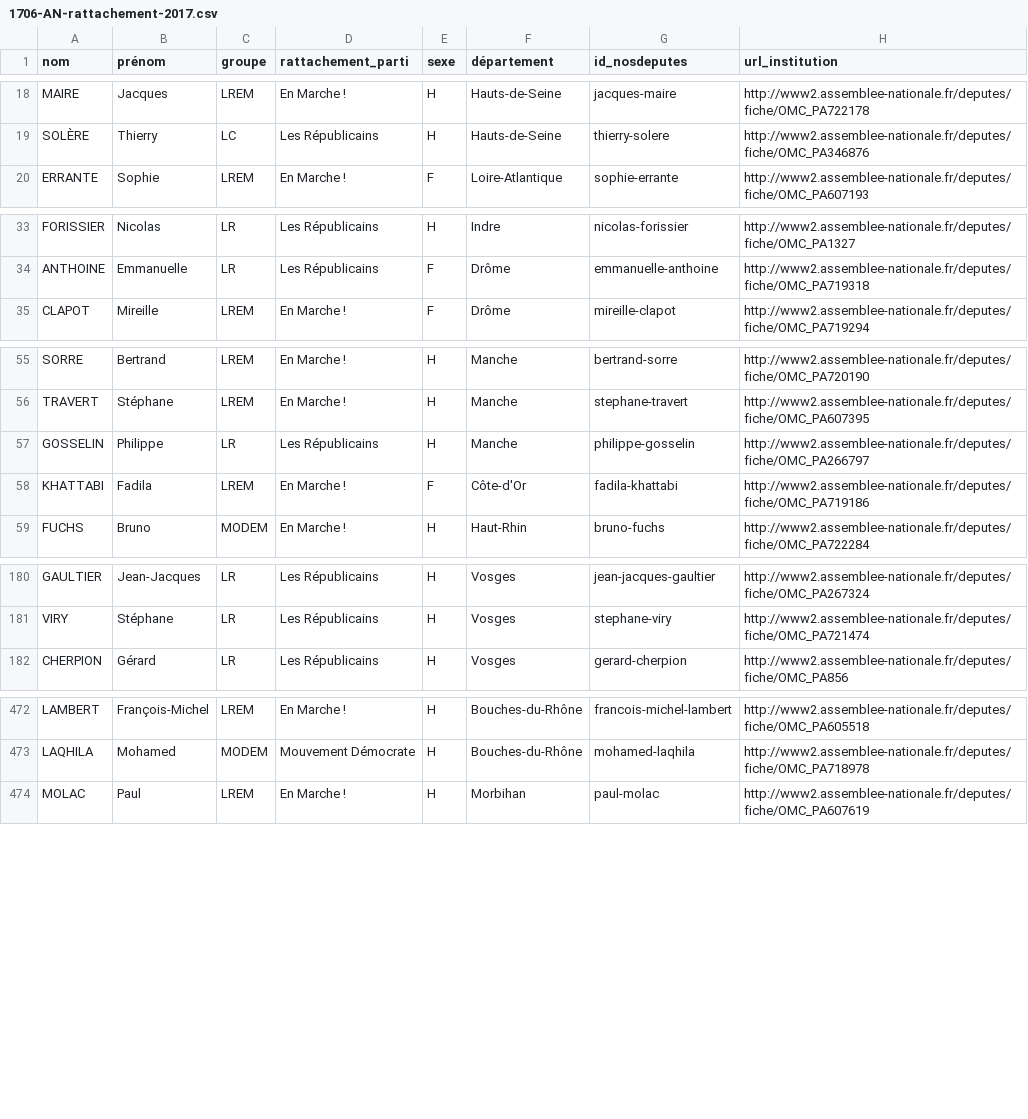
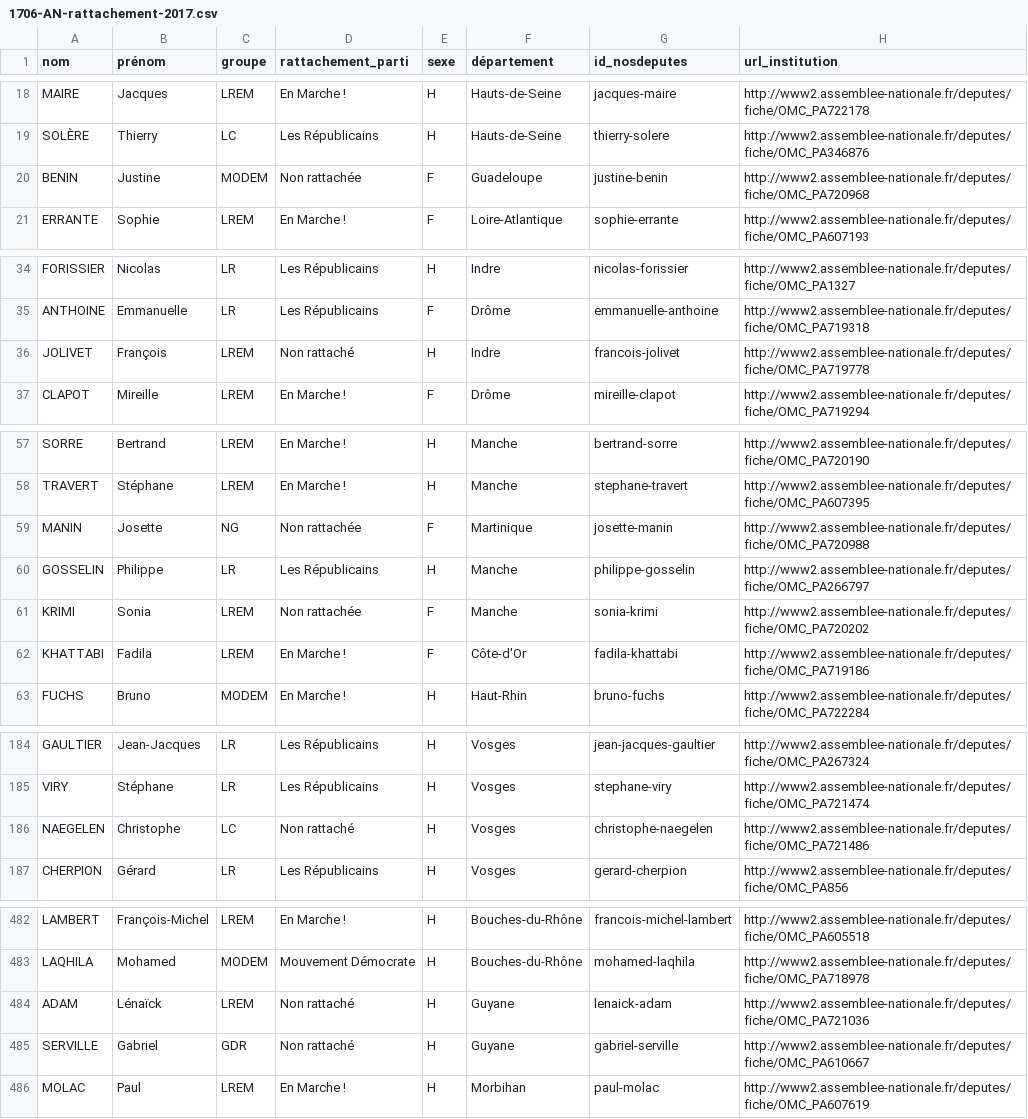
Before and after one commit to regardscitoyens/rattachement-financier-parlementaires, a CSV file: data/1706-AN-rattachement-2017.csv, drawn as a sheet; only a part is shown, gaps mark what is left out; the diff covers the shown part only; the diff names each change by its address in the sheet, - before the commit and + after, or states it on an @@ line.

Commit message:
add non rattachés

```diff
--- a/data/1706-AN-rattachement-2017.csv
+++ b/data/1706-AN-rattachement-2017.csv
+row 20: BENIN | Justine | MODEM | Non rattachée | F | Guadeloupe | justine-benin | http://www2.assemblee-nationale.fr/deputes/fiche/OMC_PA720968
+row 36: JOLIVET | François | LREM | Non rattaché | H | Indre | francois-jolivet | http://www2.assemblee-nationale.fr/deputes/fiche/OMC_PA719778
+row 59: MANIN | Josette | NG | Non rattachée | F | Martinique | josette-manin | http://www2.assemblee-nationale.fr/deputes/fiche/OMC_PA720988
+row 61: KRIMI | Sonia | LREM | Non rattachée | F | Manche | sonia-krimi | http://www2.assemblee-nationale.fr/deputes/fiche/OMC_PA720202
+row 186: NAEGELEN | Christophe | LC | Non rattaché | H | Vosges | christophe-naegelen | http://www2.assemblee-nationale.fr/deputes/fiche/OMC_PA721486
+row 484: ADAM | Lénaïck | LREM | Non rattaché | H | Guyane | lenaick-adam | http://www2.assemblee-nationale.fr/deputes/fiche/OMC_PA721036
+row 485: SERVILLE | Gabriel | GDR | Non rattaché | H | Guyane | gabriel-serville | http://www2.assemblee-nationale.fr/deputes/fiche/OMC_PA610667
```
Also changed, not shown: 9 added rows elsewhere in this file, 1 other file.
